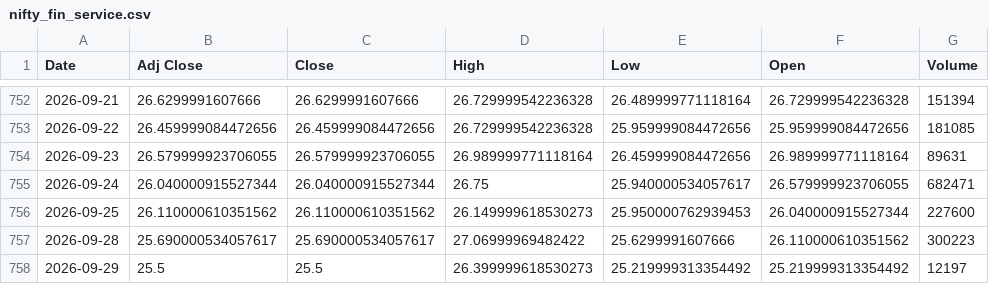
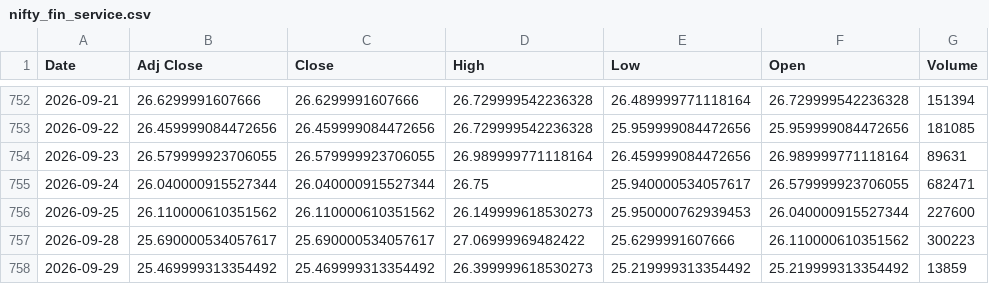
Before and after one commit to harshdixit84-MB/Historical-data-Vs-Current-Scenario, a CSV file: data/sectors/nifty_fin_service.csv, drawn as a sheet; only a part is shown, gaps mark what is left out.

```diff
--- a/data/sectors/nifty_fin_service.csv
+++ b/data/sectors/nifty_fin_service.csv
@@ -757,2 +757,2 @@ Date,Adj Close,Close,High,Low,Open,Volume
 2026-09-28,25.690000534057617,25.690000534057617,27.06999969482422,25.6299991607666,26.110000610351562,300223
-2026-09-29,25.5,25.5,26.399999618530273,25.219999313354492,25.219999313354492,12197
+2026-09-29,25.469999313354492,25.469999313354492,26.399999618530273,25.219999313354492,25.219999313354492,13859
```
Also changed, not shown: data/nifty50.csv, data/sectors/nifty_bank.csv, 13 other files.
